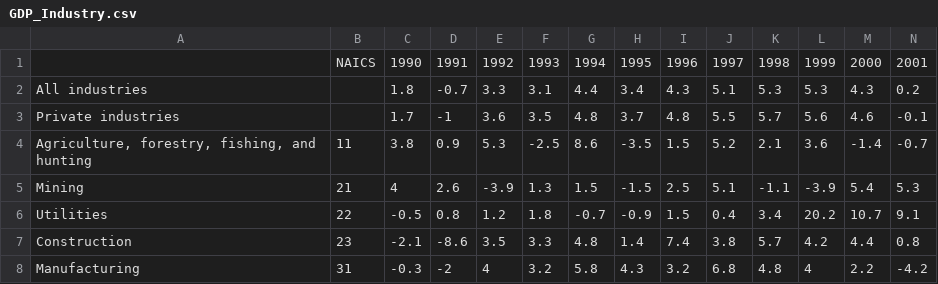
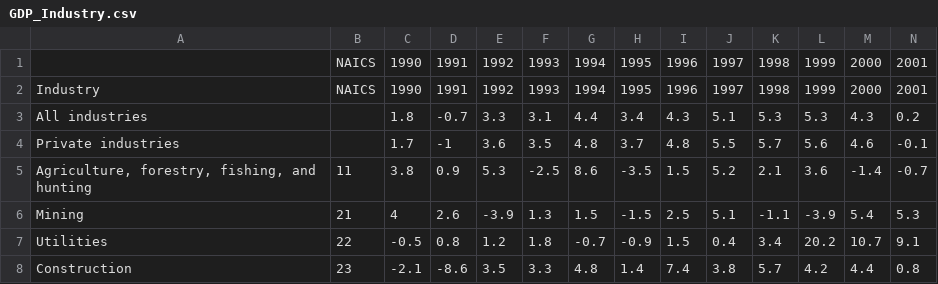
Before and after one commit to yasht2010/MSE_246_p1, a CSV file: GDP_Industry.csv, drawn as a sheet; only a part is shown; the shorter side is filled out with more unchanged rows; rows hold the shown columns only; the diff names each change by its address in the sheet, - before the commit and + after, or states it on an @@ line.

Commit message:
Add files via upload

```diff
--- a/GDP_Industry.csv
+++ b/GDP_Industry.csv
+row 2: Industry | NAICS | 1990 | 1991 | 1992 | 1993 | 1994 | 1995 | 1996 | 1997 | 1998 | 1999 | 2000 | 2001
```
